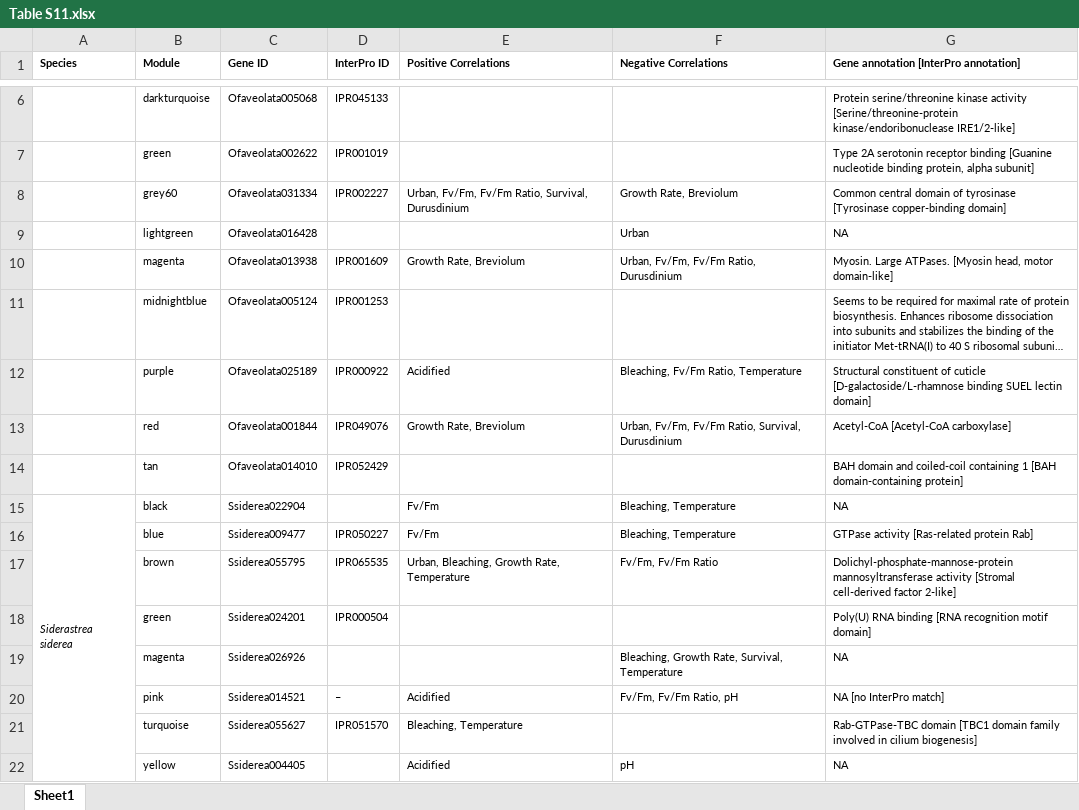
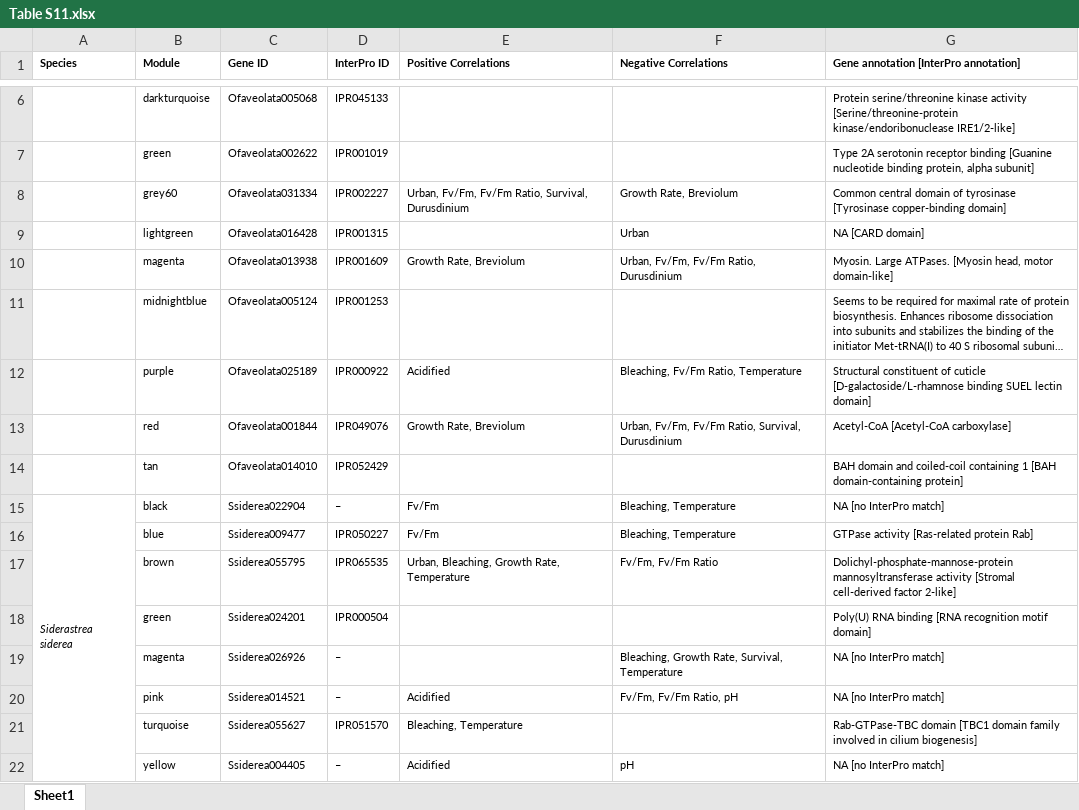
Before and after one commit to mstudiva/Urban-coral-climate-resilience, an Excel workbook: tables/Table S11.xlsx, sheet Sheet1, drawn as a sheet; only a part is shown, gaps mark what is left out; long unchanged cells end in …; values as stored, in another font and other column widths than the file's, no borders; the diff names each change by its address in the sheet, - before the commit and + after, or states it on an @@ line.

Commit message:
InterPro results

```diff
--- a/tables/Table S11.xlsx (sheet Sheet1)
+++ b/tables/Table S11.xlsx (sheet Sheet1)
-D9 (InterPro ID): (empty)
+D9 (InterPro ID): IPR001315
-G9: NA
+G9: NA [CARD domain]
-D15 (InterPro ID): (empty)
+D15 (InterPro ID): –
-G15: NA
+G15: NA [no InterPro match]
-D19 (InterPro ID): (empty)
+D19 (InterPro ID): –
-G19: NA
+G19: NA [no InterPro match]
-D22 (InterPro ID): (empty)
+D22 (InterPro ID): –
-G22: NA
+G22: NA [no InterPro match]
```
